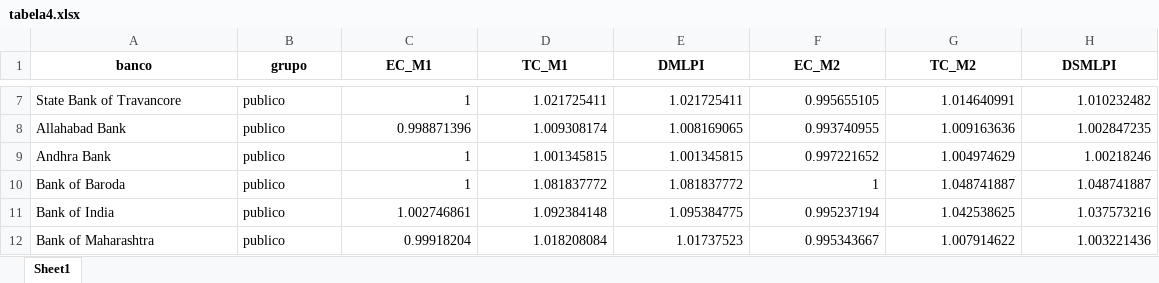
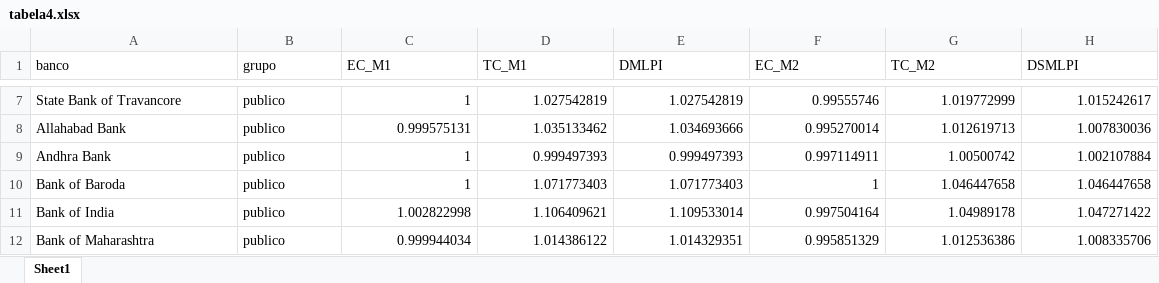
Before and after one commit to rpfeuti/bansal, an Excel workbook: data/saida/tabela4.xlsx, sheet Sheet1, drawn as a sheet; only a part is shown, gaps mark what is left out; values as stored, in another font and other column widths than the file's, no borders; the diff covers the shown part only; the diff names each change by its address in the sheet, - before the commit and + after, or states it on an @@ line.

```diff
--- a/data/saida/tabela4.xlsx (sheet Sheet1)
+++ b/data/saida/tabela4.xlsx (sheet Sheet1)
@@ A1:H1 bold: on → off, alignment: center → left @@
-D7 (TC_M1): 1.021725411
+D7 (TC_M1): 1.027542819
-E7 (DMLPI): 1.021725411
+E7 (DMLPI): 1.027542819
-F7 (EC_M2): 0.995655105
+F7 (EC_M2): 0.99555746
-G7 (TC_M2): 1.014640991
+G7 (TC_M2): 1.019772999
-H7 (DSMLPI): 1.010232482
+H7 (DSMLPI): 1.015242617
-C8 (EC_M1): 0.998871396
+C8 (EC_M1): 0.999575131
-D8 (TC_M1): 1.009308174
+D8 (TC_M1): 1.035133462
-E8 (DMLPI): 1.008169065
+E8 (DMLPI): 1.034693666
-F8 (EC_M2): 0.993740955
+F8 (EC_M2): 0.995270014
-G8 (TC_M2): 1.009163636
+G8 (TC_M2): 1.012619713
-H8 (DSMLPI): 1.002847235
+H8 (DSMLPI): 1.007830036
-D9 (TC_M1): 1.001345815
+D9 (TC_M1): 0.999497393
-E9 (DMLPI): 1.001345815
+E9 (DMLPI): 0.999497393
-F9 (EC_M2): 0.997221652
+F9 (EC_M2): 0.997114911
-G9 (TC_M2): 1.004974629
+G9 (TC_M2): 1.00500742
-H9 (DSMLPI): 1.00218246
+H9 (DSMLPI): 1.002107884
-D10 (TC_M1): 1.081837772
+D10 (TC_M1): 1.071773403
-E10 (DMLPI): 1.081837772
+E10 (DMLPI): 1.071773403
-G10 (TC_M2): 1.048741887
+G10 (TC_M2): 1.046447658
-H10 (DSMLPI): 1.048741887
+H10 (DSMLPI): 1.046447658
-C11 (EC_M1): 1.002746861
+C11 (EC_M1): 1.002822998
-D11 (TC_M1): 1.092384148
+D11 (TC_M1): 1.106409621
-E11 (DMLPI): 1.095384775
+E11 (DMLPI): 1.109533014
-F11 (EC_M2): 0.995237194
+F11 (EC_M2): 0.997504164
-G11 (TC_M2): 1.042538625
+G11 (TC_M2): 1.04989178
-H11 (DSMLPI): 1.037573216
+H11 (DSMLPI): 1.047271422
-C12 (EC_M1): 0.99918204
+C12 (EC_M1): 0.999944034
-D12 (TC_M1): 1.018208084
+D12 (TC_M1): 1.014386122
-E12 (DMLPI): 1.01737523
+E12 (DMLPI): 1.014329351
-F12 (EC_M2): 0.995343667
+F12 (EC_M2): 0.995851329
-G12 (TC_M2): 1.007914622
+G12 (TC_M2): 1.012536386
-H12 (DSMLPI): 1.003221436
+H12 (DSMLPI): 1.008335706
```
Also changed, not shown: 201 edited cells elsewhere in this sheet, data/padronizada/painel.xlsx, data/saida/indices_detalhe.xlsx, 20 other files.
